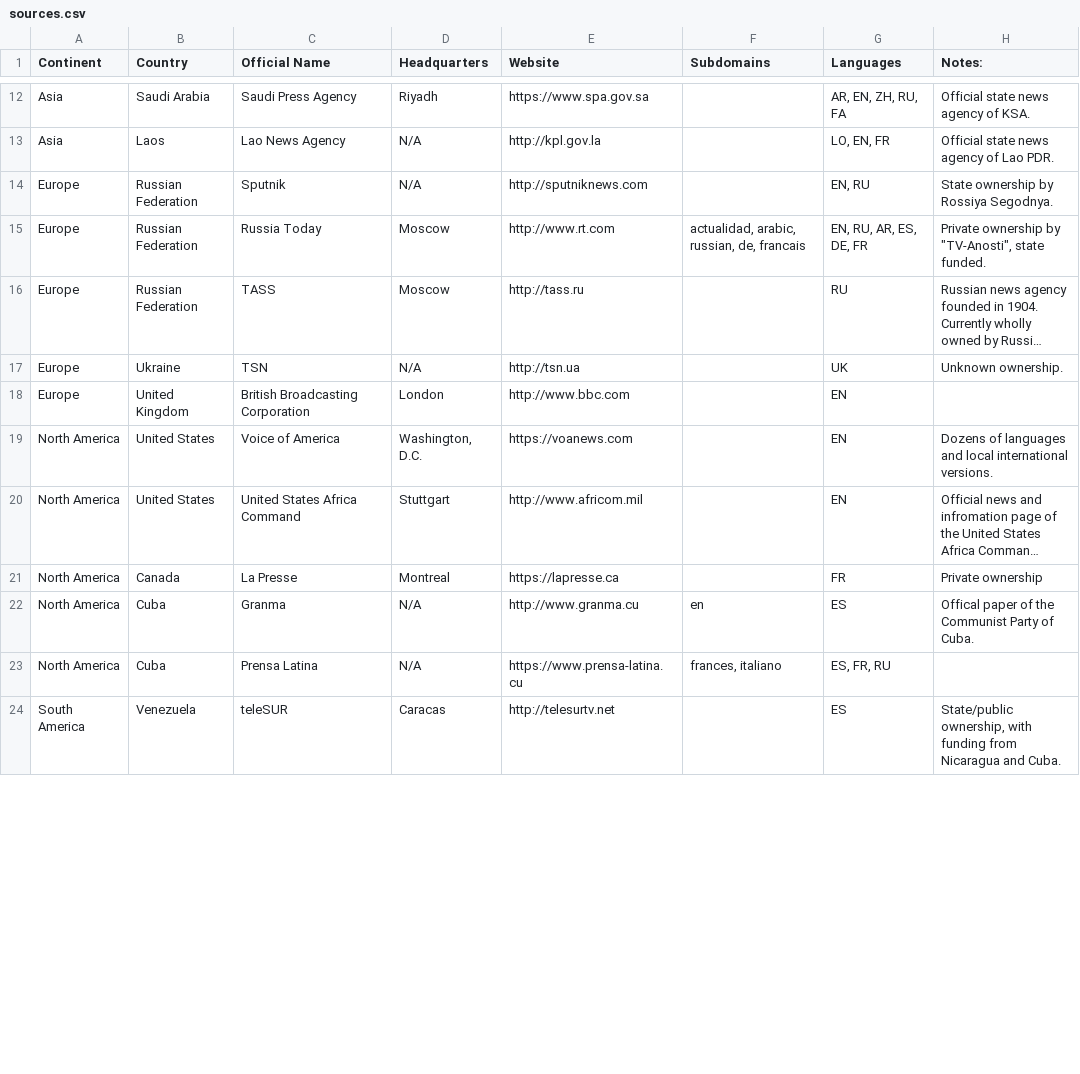
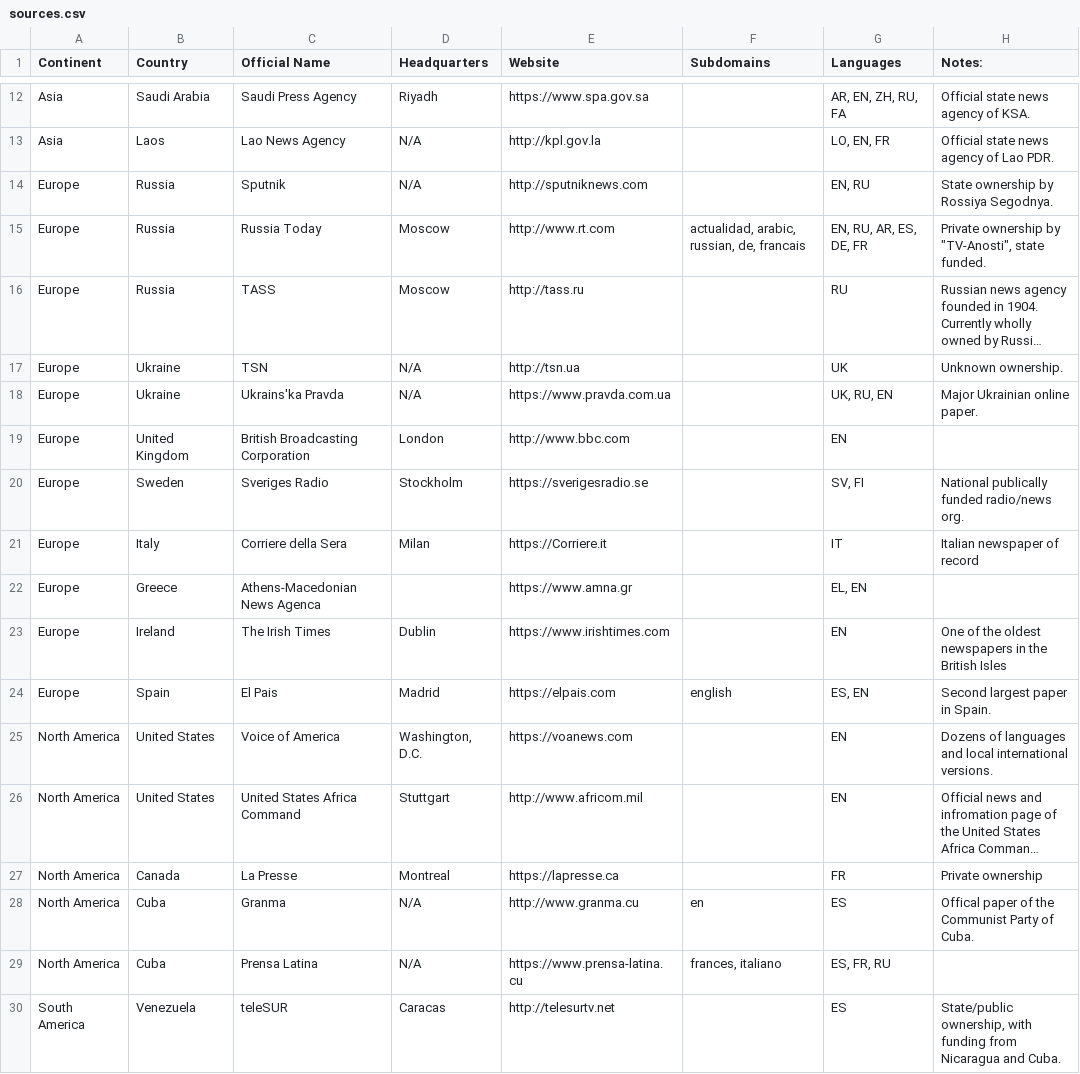
Before and after one commit to doriand01/allpress, a CSV file: sources.csv, drawn as a sheet; only a part is shown, gaps mark what is left out; long unchanged cells end in …; the diff covers the shown part only; the diff names each change by its address in the sheet, - before the commit and + after, or states it on an @@ line.

```diff
--- a/sources.csv
+++ b/sources.csv
-B14:B16 (Country): Russian Federation
+B14:B16 (Country): Russia
+row 18: Europe | Ukraine | Ukrains'ka Pravda | N/A | https://www.pravda.com.ua |  | UK, RU, EN | Major Ukrainian online paper.
+row 20: Europe | Sweden | Sveriges Radio | Stockholm | https://sverigesradio.se |  | SV, FI | National publically funded radio/news org.
+row 21: Europe | Italy | Corriere della Sera | Milan | https://Corriere.it |  | IT | Italian newspaper of record
+row 22: Europe | Greece | Athens-Macedonian News Agenca |  | https://www.amna.gr |  | EL, EN
+row 23: Europe | Ireland | The Irish Times | Dublin | https://www.irishtimes.com |  | EN | One of the oldest newspapers in the British Isles
+row 24: Europe | Spain | El Pais | Madrid | https://elpais.com | english | ES, EN | Second largest paper in Spain.
```
Also changed, not shown: 13 added rows and 2 edited cells elsewhere in this file, 6 other files.
